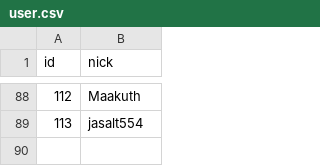
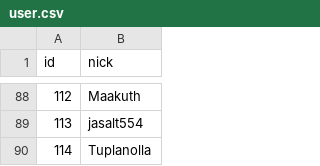
Before and after one commit to HacklabJKL/visitor_data, a CSV file: user.csv, drawn as a sheet; only a part is shown, gaps mark what is left out.

```diff
--- a/user.csv
+++ b/user.csv
@@ -89 +89,2 @@ id,nick
 113,jasalt554
+114,Tuplanolla
```
Also changed, not shown: visit.csv.
